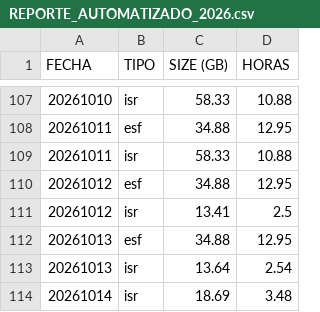
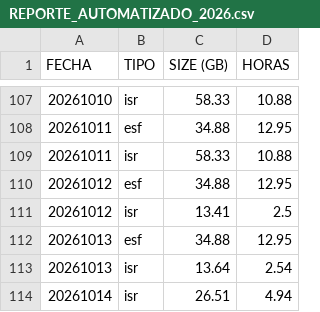
Before and after one commit to sebastianVP/DATASETS_CLASE, a CSV file: REPORTE_AUTOMATIZADO_2026.csv, drawn as a sheet; only a part is shown, gaps mark what is left out.

Commit message:
Actualizacion de reportes 2026

```diff
--- a/REPORTE_AUTOMATIZADO_2026.csv
+++ b/REPORTE_AUTOMATIZADO_2026.csv
@@ -113,2 +113,2 @@ FECHA,TIPO,SIZE (GB),HORAS
 20261013,isr,13.64,2.54
-20261014,isr,18.69,3.48
+20261014,isr,26.51,4.94
```
Also changed, not shown: REPORTE_DIGDT_2026.csv.
